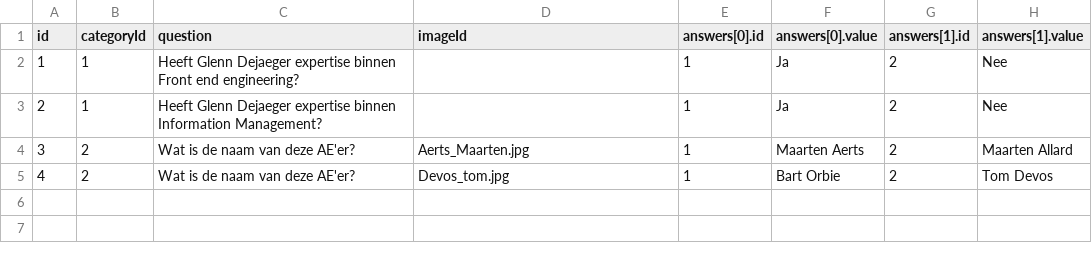
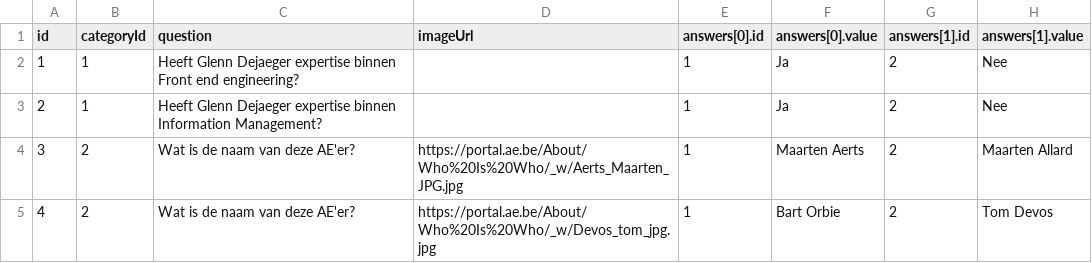
Before and after one commit to EDessin/gaeme, a CSV file: server/api/disordat/data/questions.csv, drawn as a sheet.

Commit message:
Images served from sharepoint instead of streamed

```diff
--- a/server/api/disordat/data/questions.csv
+++ b/server/api/disordat/data/questions.csv
@@ -1,5 +1,5 @@
-id;categoryId;question;imageId;answers[0].id;answers[0].value;answers[1].id;answers[1].value
+id;categoryId;question;imageUrl;answers[0].id;answers[0].value;answers[1].id;answers[1].value
 1;1;Heeft Glenn Dejaeger expertise binnen Front end engineering?;;1;Ja;2;Nee
 2;1;Heeft Glenn Dejaeger expertise binnen Information Management?;;1;Ja;2;Nee
-3;2;Wat is de naam van deze AE'er?;Aerts_Maarten.jpg;1;Maarten Aerts;2;Maarten Allard
-4;2;Wat is de naam van deze AE'er?;Devos_tom.jpg;1;Bart Orbie;2;Tom Devos
+3;2;Wat is de naam van deze AE'er?;https://portal.ae.be/About/Who%20Is%20Who/_w/Aerts_Maarten_JPG.jpg;1;Maarten Aerts;2;Maarten Allard
+4;2;Wat is de naam van deze AE'er?;https://portal.ae.be/About/Who%20Is%20Who/_w/Devos_tom_jpg.jpg;1;Bart Orbie;2;Tom Devos
```
Also changed, not shown: 53 other files.
